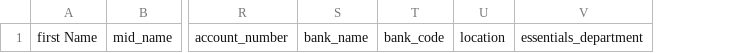
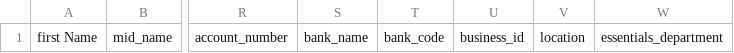
Before and after one commit to sahmtech/em-sys, a CSV file: public/files/import_employee_csv_template.csv, drawn as a sheet; only a part is shown, gaps mark what is left out; the diff names each change by its address in the sheet, - before the commit and + after, or states it on an @@ line.

```diff
--- a/public/files/import_employee_csv_template.csv
+++ b/public/files/import_employee_csv_template.csv
+column U, row 1: business_id
```
Also changed, not shown: 7 other files.
